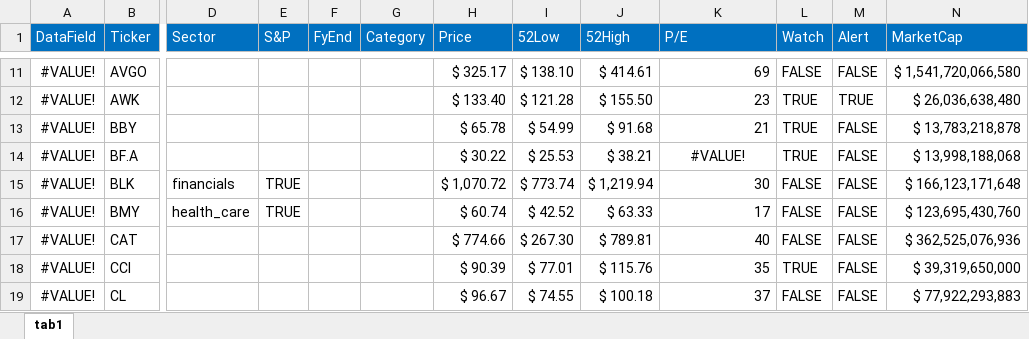
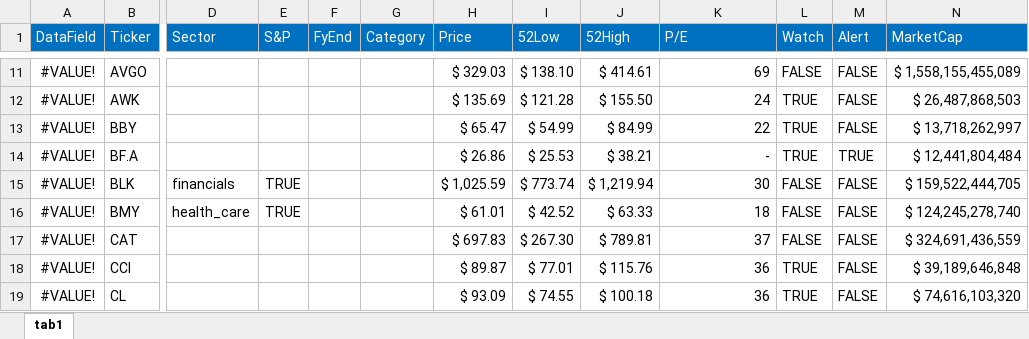
Before and after one commit to harveywargo2/hw2fintools, an Excel workbook: hw2fintools/xlsx/stock_watch_list.xlsx, sheet tab1, drawn as a sheet; only a part is shown, gaps mark what is left out; values as stored, in another font and other column widths than the file's, no borders; conditional formats and table styles not drawn; the diff covers the shown part only; the diff names each change by its address in the sheet, - before the commit and + after, or states it on an @@ line.

```diff
--- a/hw2fintools/xlsx/stock_watch_list.xlsx (sheet tab1)
+++ b/hw2fintools/xlsx/stock_watch_list.xlsx (sheet tab1)
-H11 (Price): $ 325.17
+H11 (Price): $ 329.03
-N11 (MarketCap): $ 1,541,720,066,580
+N11 (MarketCap): $ 1,558,155,455,089
-H12 (Price): $ 133.40
+H12 (Price): $ 135.69
-K12 (P/E): 23
+K12 (P/E): 24
-M12 (Alert): TRUE
+M12 (Alert): FALSE
-N12 (MarketCap): $ 26,036,638,480
+N12 (MarketCap): $ 26,487,868,503
-H13 (Price): $ 65.78
+H13 (Price): $ 65.47
-J13 (52High): $ 91.68
+J13 (52High): $ 84.99
-K13 (P/E): 21
+K13 (P/E): 22
-N13 (MarketCap): $ 13,783,218,878
+N13 (MarketCap): $ 13,718,262,997
-H14 (Price): $ 30.22
+H14 (Price): $ 26.86
-K14 (P/E): #VALUE!
+K14 (P/E): -
-K14 alignment: center
+K14 alignment: right
-M14 (Alert): FALSE
+M14 (Alert): TRUE
-N14 (MarketCap): $ 13,998,188,068
+N14 (MarketCap): $ 12,441,804,484
-H15 (Price): $ 1,070.72
+H15 (Price): $ 1,025.59
-N15 (MarketCap): $ 166,123,171,648
+N15 (MarketCap): $ 159,522,444,705
-H16 (Price): $ 60.74
+H16 (Price): $ 61.01
-K16 (P/E): 17
+K16 (P/E): 18
-N16 (MarketCap): $ 123,695,430,760
+N16 (MarketCap): $ 124,245,278,740
-H17 (Price): $ 774.66
+H17 (Price): $ 697.83
-K17 (P/E): 40
+K17 (P/E): 37
-N17 (MarketCap): $ 362,525,076,936
+N17 (MarketCap): $ 324,691,436,559
-H18 (Price): $ 90.39
+H18 (Price): $ 89.87
-K18 (P/E): 35
+K18 (P/E): 36
-N18 (MarketCap): $ 39,319,650,000
+N18 (MarketCap): $ 39,189,646,848
-H19 (Price): $ 96.67
+H19 (Price): $ 93.09
-K19 (P/E): 37
+K19 (P/E): 36
-L19 (Watch): FALSE
+L19 (Watch): TRUE
-N19 (MarketCap): $ 77,922,293,883
+N19 (MarketCap): $ 74,616,103,320
```
Also changed, not shown: 321 edited cells and cell formats elsewhere in this sheet, 15 other files.
